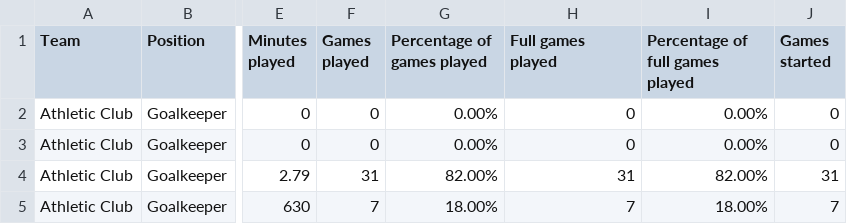
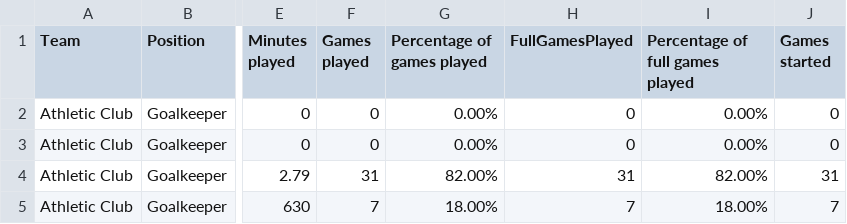
Before and after one commit to MiguelGG03/SQL_LaLiga, a CSV file: DATOS.csv, drawn as a sheet; only a part is shown, gaps mark what is left out; the diff names each change by its address in the sheet, - before the commit and + after, or states it on an @@ line.

Commit message:
CAmbiode nombre de otra columna para que tire

```diff
--- a/DATOS.csv
+++ b/DATOS.csv
-H1: Full games played
+H1: FullGamesPlayed
```
Also changed, not shown: 2 other files.
